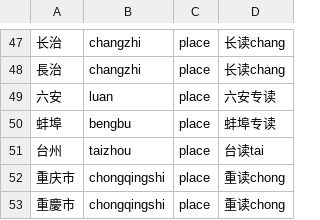
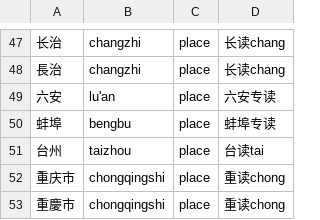
Before and after one commit to shenmin/cassotis-lexicon, a TSV file: manifests/pinyin_overrides.tsv, drawn as a sheet; only a part is shown, gaps mark what is left out.

```diff
--- a/manifests/pinyin_overrides.tsv
+++ b/manifests/pinyin_overrides.tsv
@@ -48,3 +48,3 @@
 長治	changzhi	place	长读chang
-六安	luan	place	六安专读
+六安	lu'an	place	六安专读
 蚌埠	bengbu	place	蚌埠专读
```
Also changed, not shown: manifests/curated_daily_phrases.tsv, manifests/curated_daily_supplement_phrases.tsv, 15 other files.
